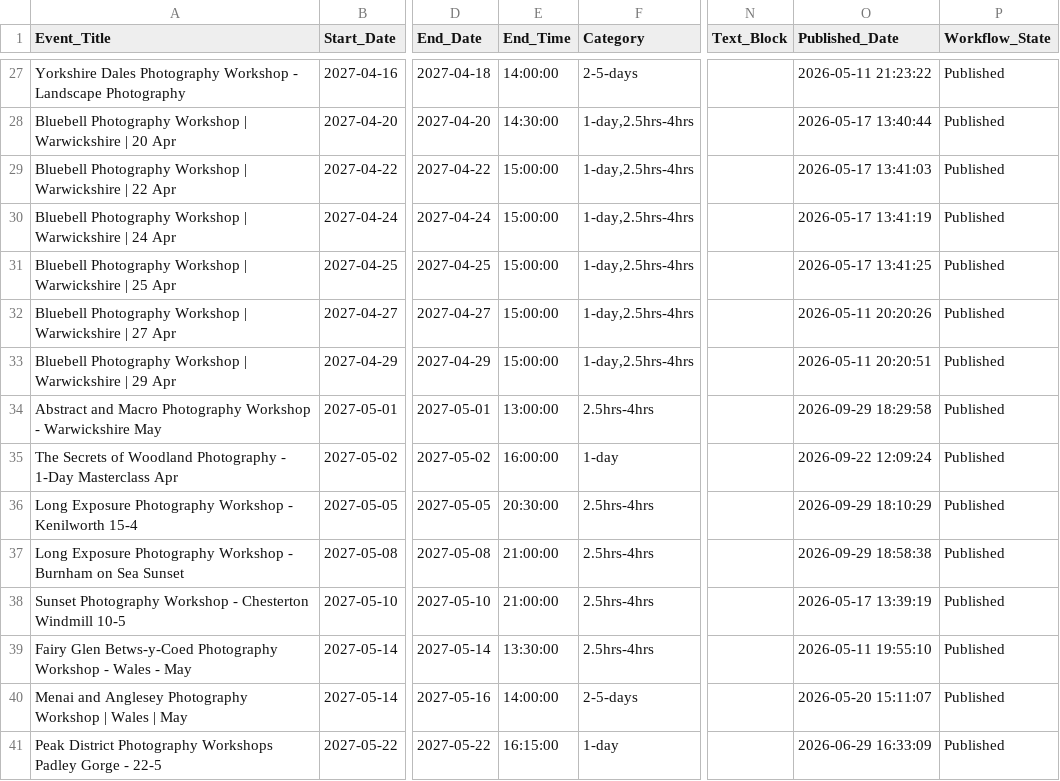
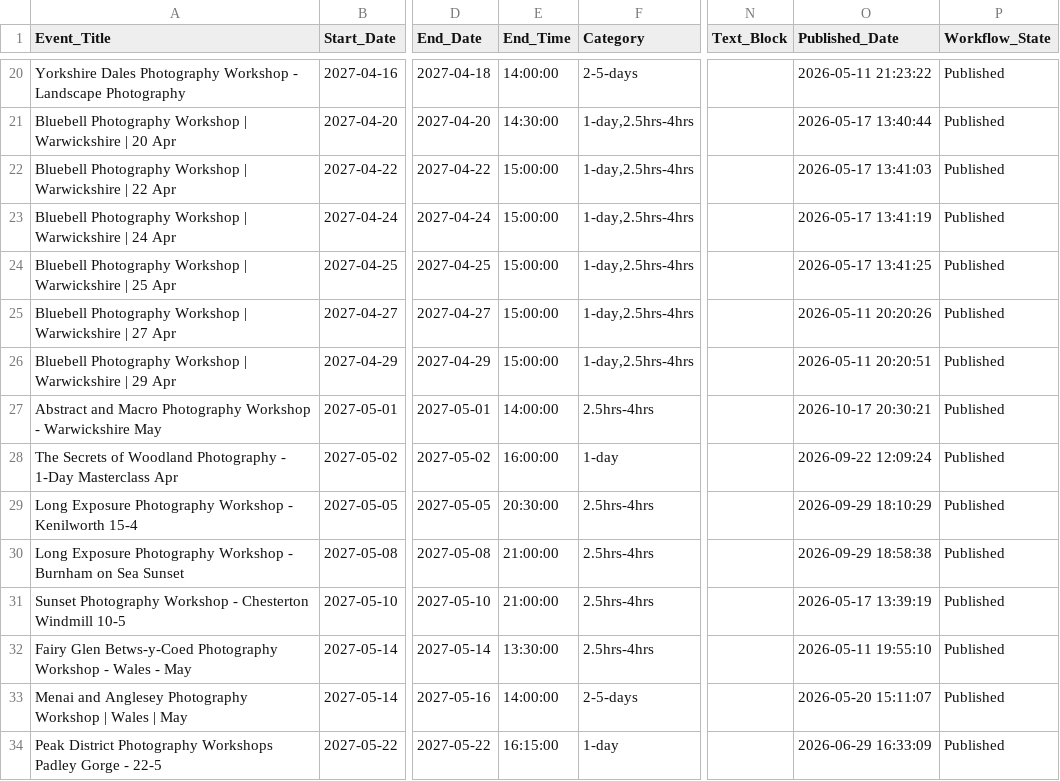
Before and after one commit to alanranger/alan-shared-resources, a CSV file: csv/03-photographic-workshops-near-me.csv, drawn as a sheet; only a part is shown, gaps mark what is left out; addresses are those after the commit; the diff covers the shown part only; the diff names each change by its address in the sheet, - before the commit and + after, or states it on an @@ line.

```diff
--- a/csv/03-photographic-workshops-near-me.csv
+++ b/csv/03-photographic-workshops-near-me.csv
-E27 (End_Time): 13:00:00
+E27 (End_Time): 14:00:00
-O27 (Published_Date): 2026-09-29 18:29:58
+O27 (Published_Date): 2026-10-17 20:30:21
```
Also changed, not shown: 6 added rows, 6 removed rows, 1 moved row and 6 edited cells elsewhere in this file, 1 other file.
